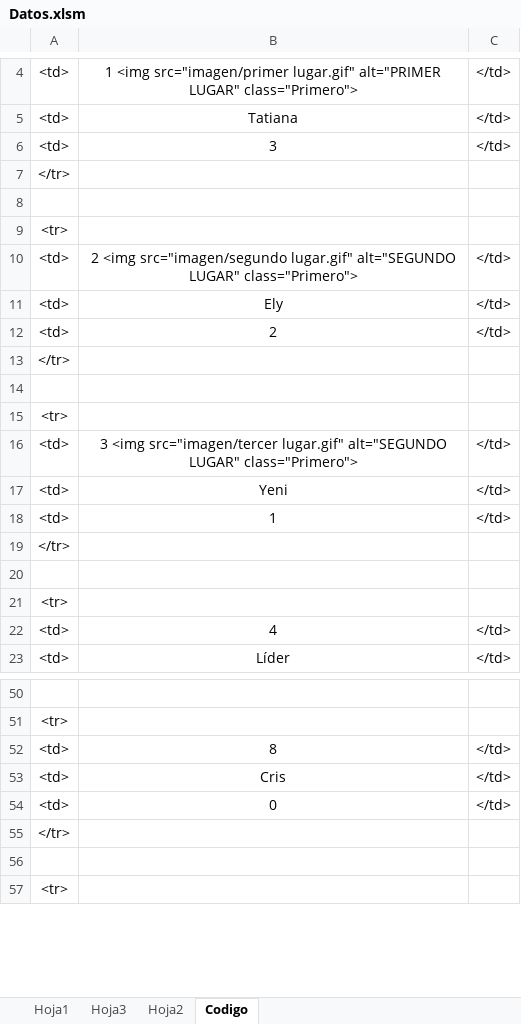
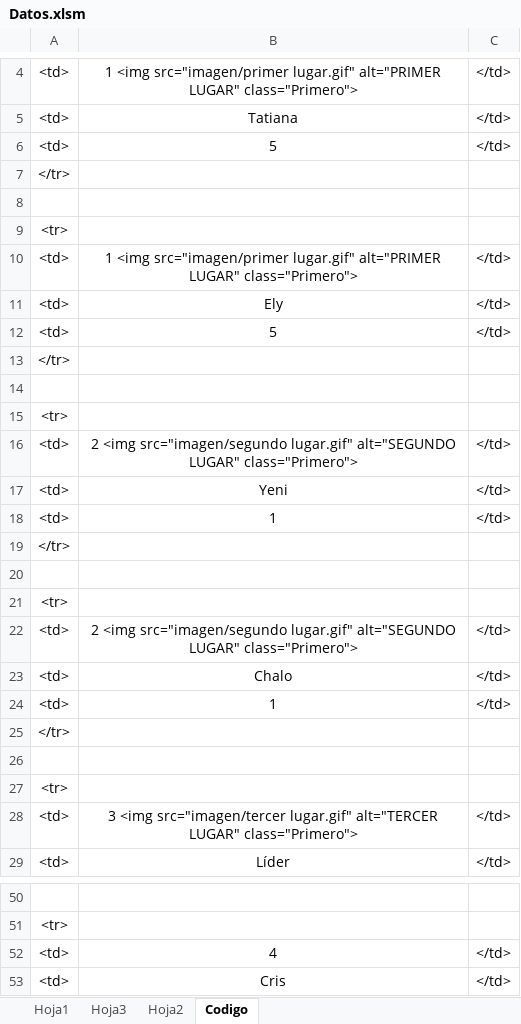
Before and after one commit to diacono81/WebLUdo, an Excel workbook: Datos.xlsm, sheet Codigo, drawn as a sheet; only a part is shown, gaps mark what is left out; the shorter side is filled out with more unchanged rows; values as stored, in another font and other column widths than the file's, no borders; removed rows and columns are numbered as before the commit, all else as after; the diff covers the shown part only; the diff names each change by its address in the sheet, - before the commit and + after, or states it on an @@ line.

```diff
--- a/Datos.xlsm (sheet Codigo)
+++ b/Datos.xlsm (sheet Codigo)
-B6: 3
+B6: 5
@@ row 13 moved to row 7: </tr> @@
+row 8: (empty)
@@ row 15 moved to row 9: <tr> @@
+row 10: <td> | 1 <img src="imagen/primer lugar.gif" alt="PRIMER LUGAR" class="Primero"> | </td>
+row 12: <td> | 5 | </td>
-row 12: <td> | 2 | </td>
-row 14: (empty)
-row 16: <td> | 3 <img src="imagen/tercer lugar.gif" alt="SEGUNDO LUGAR" class="Primero"> | </td>
+row 22: <td> | 2 <img src="imagen/segundo lugar.gif" alt="SEGUNDO LUGAR" class="Primero"> | </td>
@@ row 41 moved to row 23: <td> @@
+row 24: <td> | 1 | </td>
@@ row 43 moved to row 25: </tr> @@
+row 26: (empty)
@@ row 45 moved to row 27: <tr> @@
-B28: 4
+B28: 3 <img src="imagen/tercer lugar.gif" alt="TERCER LUGAR" class="Primero">
-B52: 8
+B52: 4
```
Also changed, not shown: 1 added row, 4 removed rows and 5 edited cells elsewhere in this sheet, sheet Hoja1, 1 other file.
